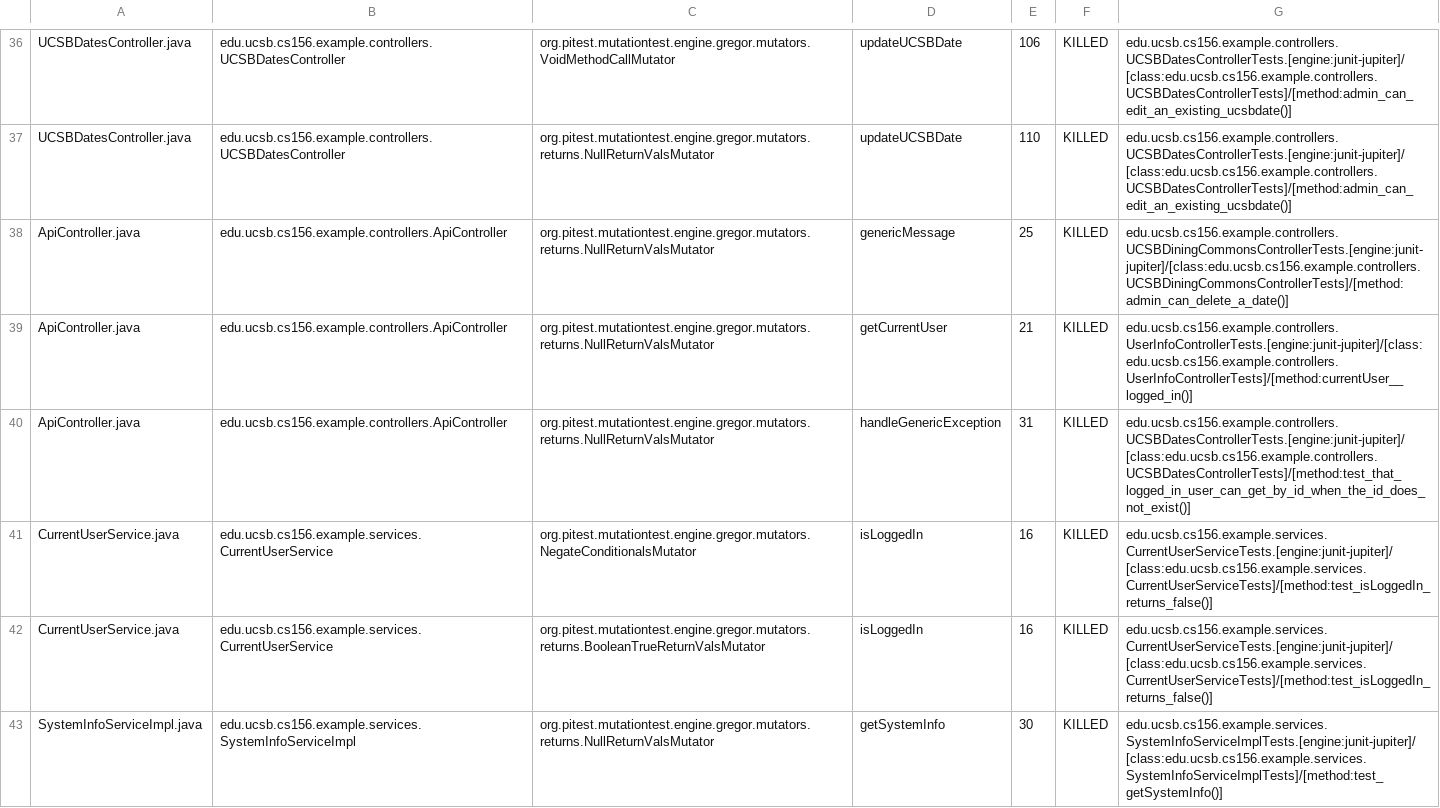
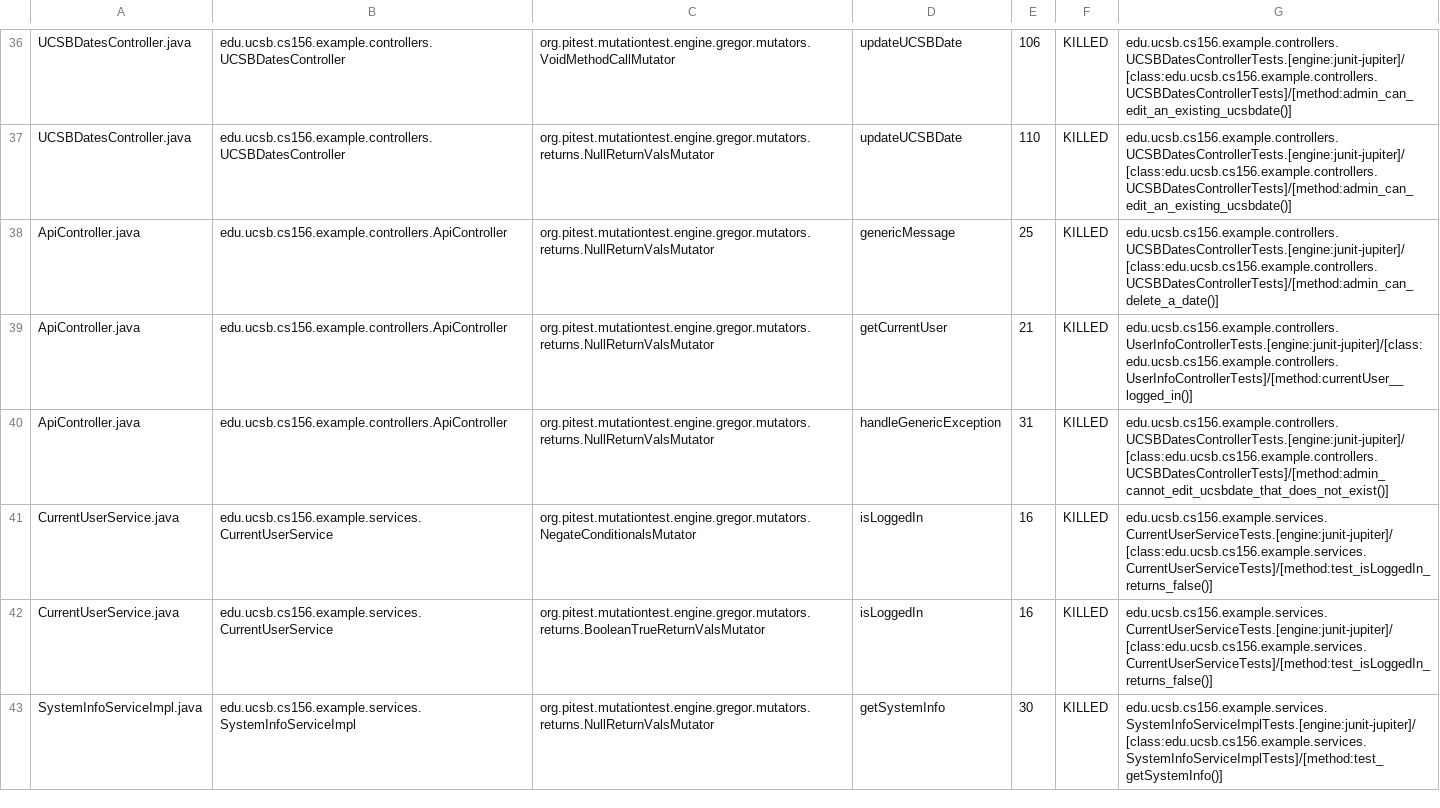
Before and after one commit to ucsb-cs156-m23/STARTER-team03, a CSV file: pitest/mutations.csv, drawn as a sheet; only a part is shown, gaps mark what is left out.

Commit message:
Deploying to gh-pages from @ ucsb-cs156-m23/STARTER-team03@41dac19a8a0f33467b6704426c6eb54e8f9b2a33 🚀

```diff
--- a/pitest/mutations.csv
+++ b/pitest/mutations.csv
@@ -37,5 +37,5 @@ UCSBDatesController.java,edu.ucsb.cs156.example.controllers.UCSBDatesController,
 UCSBDatesController.java,edu.ucsb.cs156.example.controllers.UCSBDatesController,org.pitest.mutationtest.engine.gregor.mutators.returns.NullReturnValsMutator,updateUCSBDate,110,KILLED,edu.ucsb.cs156.example.controllers.UCSBDatesControllerTests.[engine:junit-jupiter]/[class:edu.ucsb.cs156.example.controllers.UCSBDatesControllerTests]/[method:admin_can_edit_an_existing_ucsbdate()]
-ApiController.java,edu.ucsb.cs156.example.controllers.ApiController,org.pitest.mutationtest.engine.gregor.mutators.returns.NullReturnValsMutator,genericMessage,25,KILLED,edu.ucsb.cs156.example.controllers.UCSBDiningCommonsControllerTests.[engine:junit-jupiter]/[class:edu.ucsb.cs156.example.controllers.UCSBDiningCommonsControllerTests]/[method:admin_can_delete_a_date()]
+ApiController.java,edu.ucsb.cs156.example.controllers.ApiController,org.pitest.mutationtest.engine.gregor.mutators.returns.NullReturnValsMutator,genericMessage,25,KILLED,edu.ucsb.cs156.example.controllers.UCSBDatesControllerTests.[engine:junit-jupiter]/[class:edu.ucsb.cs156.example.controllers.UCSBDatesControllerTests]/[method:admin_can_delete_a_date()]
 ApiController.java,edu.ucsb.cs156.example.controllers.ApiController,org.pitest.mutationtest.engine.gregor.mutators.returns.NullReturnValsMutator,getCurrentUser,21,KILLED,edu.ucsb.cs156.example.controllers.UserInfoControllerTests.[engine:junit-jupiter]/[class:edu.ucsb.cs156.example.controllers.UserInfoControllerTests]/[method:currentUser__logged_in()]
-ApiController.java,edu.ucsb.cs156.example.controllers.ApiController,org.pitest.mutationtest.engine.gregor.mutators.returns.NullReturnValsMutator,handleGenericException,31,KILLED,edu.ucsb.cs156.example.controllers.UCSBDatesControllerTests.[engine:junit-jupiter]/[class:edu.ucsb.cs156.example.controllers.UCSBDatesControllerTests]/[method:test_that_logged_in_user_can_get_by_id_when_the_id_does_not_exist()]
+ApiController.java,edu.ucsb.cs156.example.controllers.ApiController,org.pitest.mutationtest.engine.gregor.mutators.returns.NullReturnValsMutator,handleGenericException,31,KILLED,edu.ucsb.cs156.example.controllers.UCSBDatesControllerTests.[engine:junit-jupiter]/[class:edu.ucsb.cs156.example.controllers.UCSBDatesControllerTests]/[method:admin_cannot_edit_ucsbdate_that_does_not_exist()]
 CurrentUserService.java,edu.ucsb.cs156.example.services.CurrentUserService,org.pitest.mutationtest.engine.gregor.mutators.NegateConditionalsMutator,isLoggedIn,16,KILLED,edu.ucsb.cs156.example.services.CurrentUserServiceTests.[engine:junit-jupiter]/[class:edu.ucsb.cs156.example.services.CurrentUserServiceTests]/[method:test_isLoggedIn_returns_false()]
```
Also changed, not shown: 11 other files.
